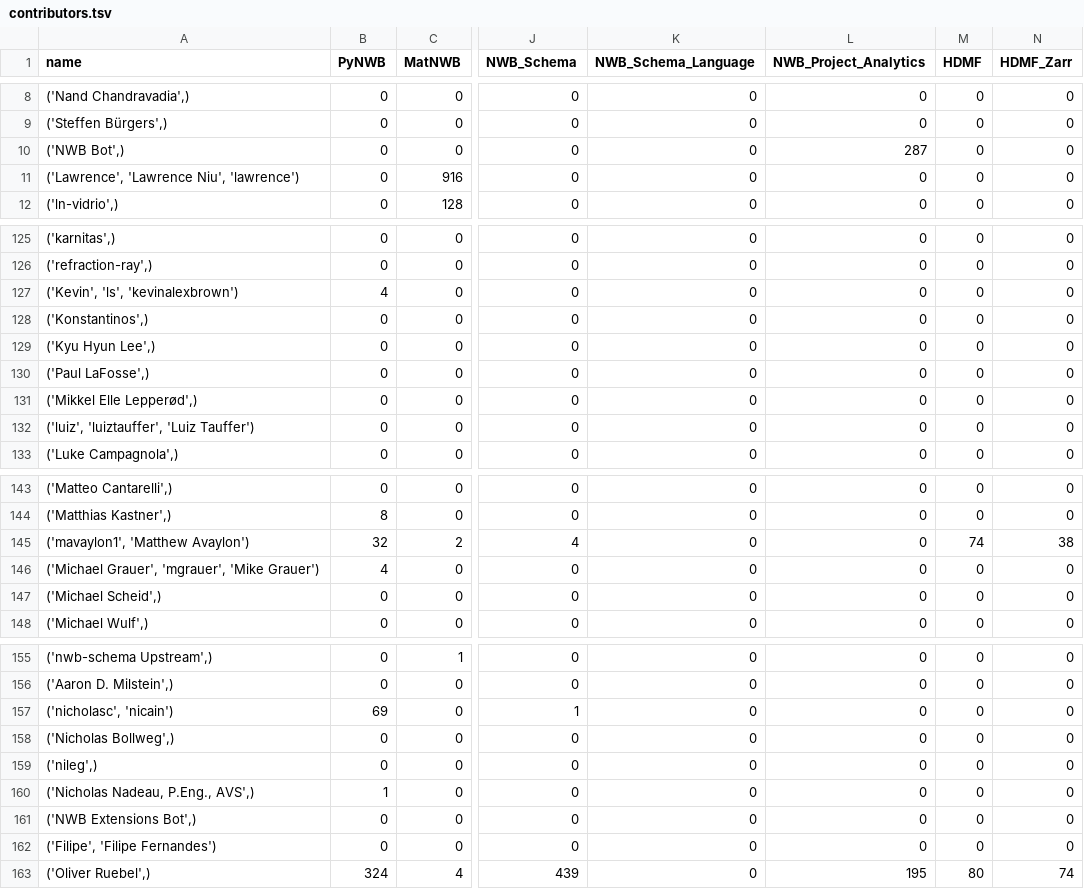
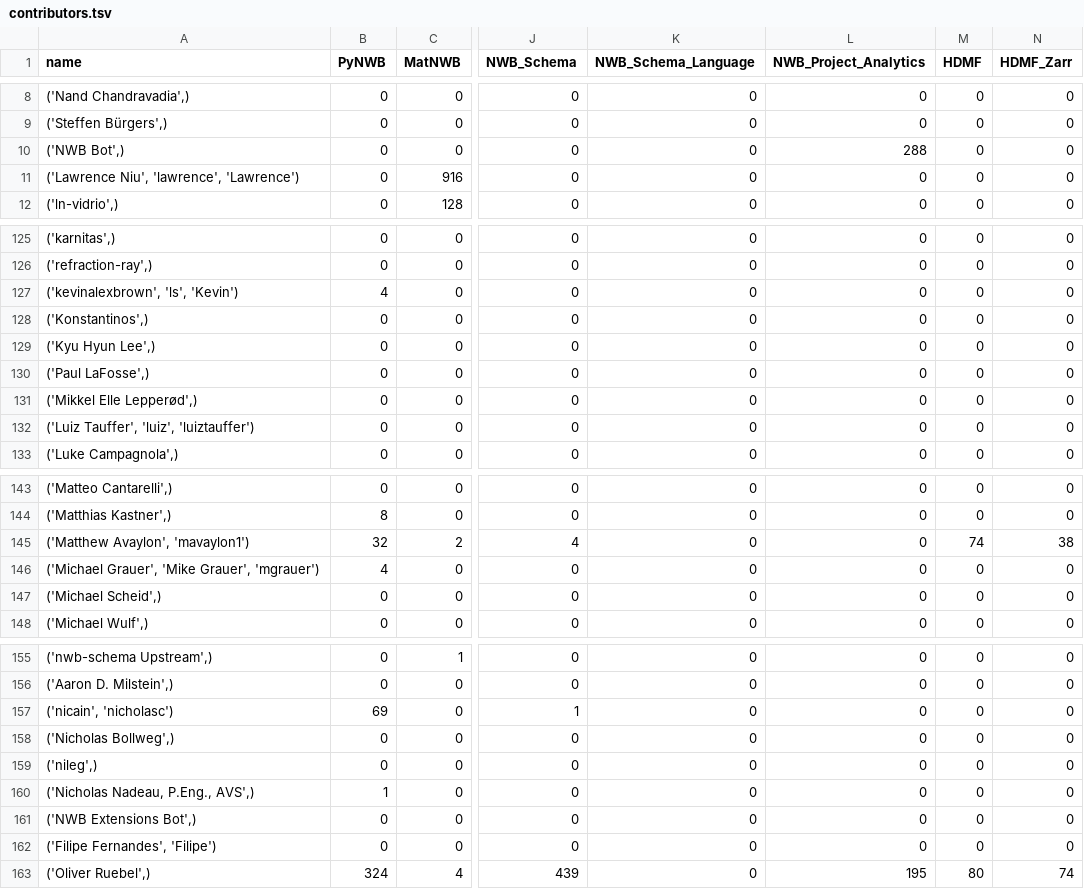
Before and after one commit to NeurodataWithoutBorders/nwb-project-analytics, a TSV file: data/contributors.tsv, drawn as a sheet; only a part is shown, gaps mark what is left out; the diff covers the shown part only; the diff names each change by its address in the sheet, - before the commit and + after, or states it on an @@ line.

```diff
--- a/data/contributors.tsv
+++ b/data/contributors.tsv
-L10 (NWB_Project_Analytics): 287
+L10 (NWB_Project_Analytics): 288
-A11 (name): ('Lawrence', 'Lawrence Niu', 'lawrence')
+A11 (name): ('Lawrence Niu', 'lawrence', 'Lawrence')
-A127 (name): ('Kevin', 'ls', 'kevinalexbrown')
+A127 (name): ('kevinalexbrown', 'ls', 'Kevin')
-A132 (name): ('luiz', 'luiztauffer', 'Luiz Tauffer')
+A132 (name): ('Luiz Tauffer', 'luiz', 'luiztauffer')
-A145 (name): ('mavaylon1', 'Matthew Avaylon')
+A145 (name): ('Matthew Avaylon', 'mavaylon1')
-A146 (name): ('Michael Grauer', 'mgrauer', 'Mike Grauer')
+A146 (name): ('Michael Grauer', 'Mike Grauer', 'mgrauer')
-A157 (name): ('nicholasc', 'nicain')
+A157 (name): ('nicain', 'nicholasc')
-A162 (name): ('Filipe', 'Filipe Fernandes')
+A162 (name): ('Filipe Fernandes', 'Filipe')
```
Also changed, not shown: 8 edited cells elsewhere in this file, 2 other files.
